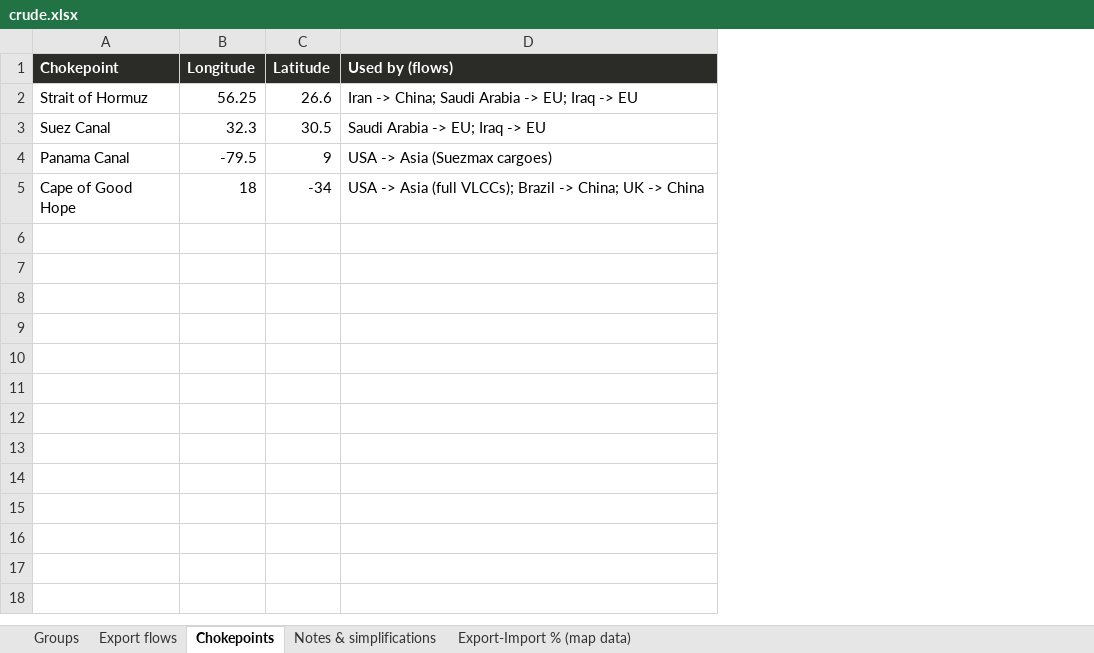
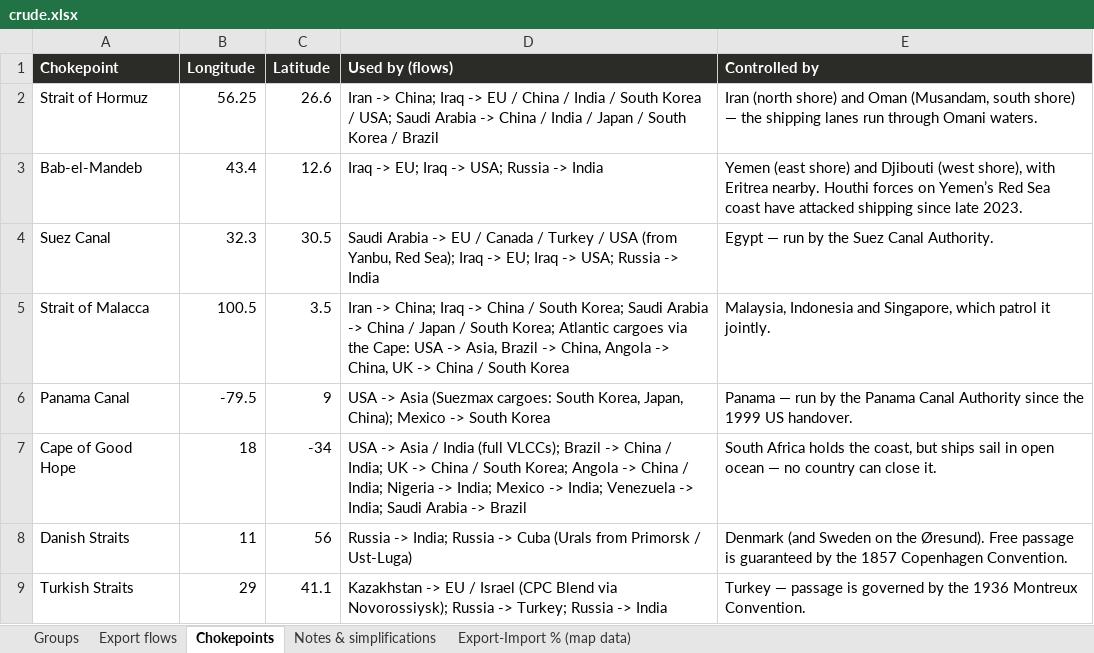
Before and after one commit to mdipietro09/ClaudeCodeAI, an Excel workbook: OILmap/crude.xlsx, sheet Chokepoints, drawn as a sheet; values as stored, in another font and other column widths than the file's, no borders; addresses are those after the commit; the diff names each change by its address in the sheet, - before the commit and + after, or states it on an @@ line.

```diff
--- a/OILmap/crude.xlsx (sheet Chokepoints)
+++ b/OILmap/crude.xlsx (sheet Chokepoints)
+column E (Controlled by), row 2: Iran (north shore) and Oman (Musandam, south shore) — the shipping lanes run through Omani waters.; row 4: Egypt — run by the Suez Canal Authority.; rows 6-7: Panama — run by the Panama Canal Authority since the 1999 US handover. | South Africa holds the coast, but ships sail in open ocean — no country can close it.
-D2 (Used by (flows)): …-> China; Saudi Arabia -> EU; Iraq -> EU
+D2 (Used by (flows)): …-> China; Iraq -> EU / China / India / South Korea / USA; Saudi Arabia -> China / India / Japan / South Korea / Brazil
+row 3: Bab-el-Mandeb | 43.4 | 12.6 | Iraq -> EU; Iraq -> USA; Russia -> India | Yemen (east shore) and Djibouti (west shore), with Eritrea nearby. Houthi forces on Yemen’s Red Sea coast have attacked shipping since late 2023.
-D4 (Used by (flows)): …Arabia -> EU; Iraq -> EU
+D4 (Used by (flows)): …Arabia -> EU / Canada / Turkey / USA (from Yanbu, Red Sea); Iraq -> EU; Iraq -> USA; Russia -> India
+row 5: Strait of Malacca | 100.5 | 3.5 | Iran -> China; Iraq -> China / South Korea; Saudi Arabia -> China / Japan / South Korea; Atlantic cargoes via the Cape: USA -> Asia, Brazil -> China, Angola -> China, UK -> China / South Korea | Malaysia, Indonesia and Singapore, which patrol it jointly.
-D6 (Used by (flows)): …Asia (Suezmax cargoes)
+D6 (Used by (flows)): …Asia (Suezmax cargoes: South Korea, Japan, China); Mexico -> South Korea
-D7 (Used by (flows)): …-> Asia (full VLCCs); Brazil -> China; UK -> China
+D7 (Used by (flows)): …-> Asia / India (full VLCCs); Brazil -> China / India; UK -> China / South Korea; Angola -> China / India; Nigeria -> India; Mexico -> India; Venezuela -> India; Saudi Arabia -> Brazil
+row 8: Danish Straits | 11 | 56 | Russia -> India; Russia -> Cuba (Urals from Primorsk / Ust-Luga) | Denmark (and Sweden on the Øresund). Free passage is guaranteed by the 1857 Copenhagen Convention.
+row 9: Turkish Straits | 29 | 41.1 | Kazakhstan -> EU / Israel (CPC Blend via Novorossiysk); Russia -> Turkey; Russia -> India | Turkey — passage is governed by the 1936 Montreux Convention.
```
Also changed, not shown: sheet Export flows, BONDchart/forecast.xlsx, BONDchart/macro.xlsx, 9 other files.
